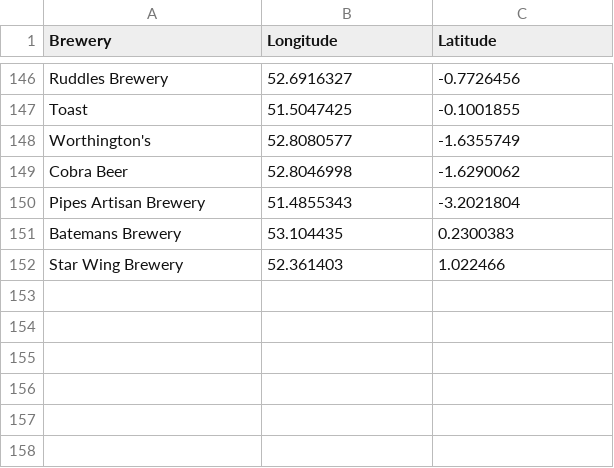
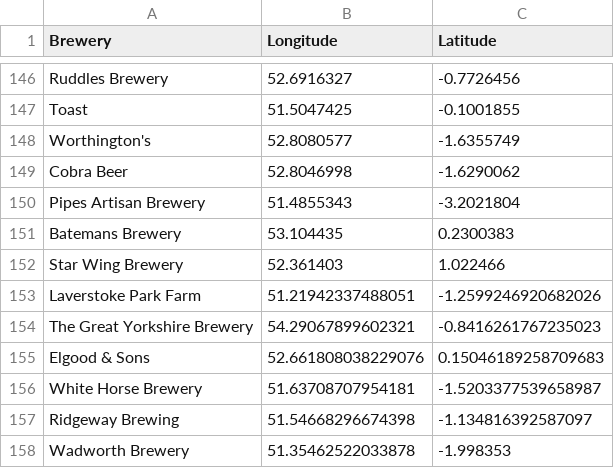
Before and after one commit to JoeBillingsley/JoeTheAverage.github.io, a CSV file: _data/acquired_beers.csv, drawn as a sheet; only a part is shown, gaps mark what is left out; the diff names each change by its address in the sheet, - before the commit and + after, or states it on an @@ line.

Commit message:
Update acquired_beers.csv

```diff
--- a/_data/acquired_beers.csv
+++ b/_data/acquired_beers.csv
+row 153: Laverstoke Park Farm | 51.21942337488051 | -1.2599246920682026
+row 154: The Great Yorkshire Brewery | 54.29067899602321 | -0.8416261767235023
+row 155: Elgood & Sons | 52.661808038229076 | 0.15046189258709683
+row 156: White Horse Brewery | 51.63708707954181 | -1.5203377539658987
+row 157: Ridgeway Brewing | 51.54668296674398 | -1.134816392587097
+row 158: Wadworth Brewery | 51.35462522033878 | -1.998353
```
